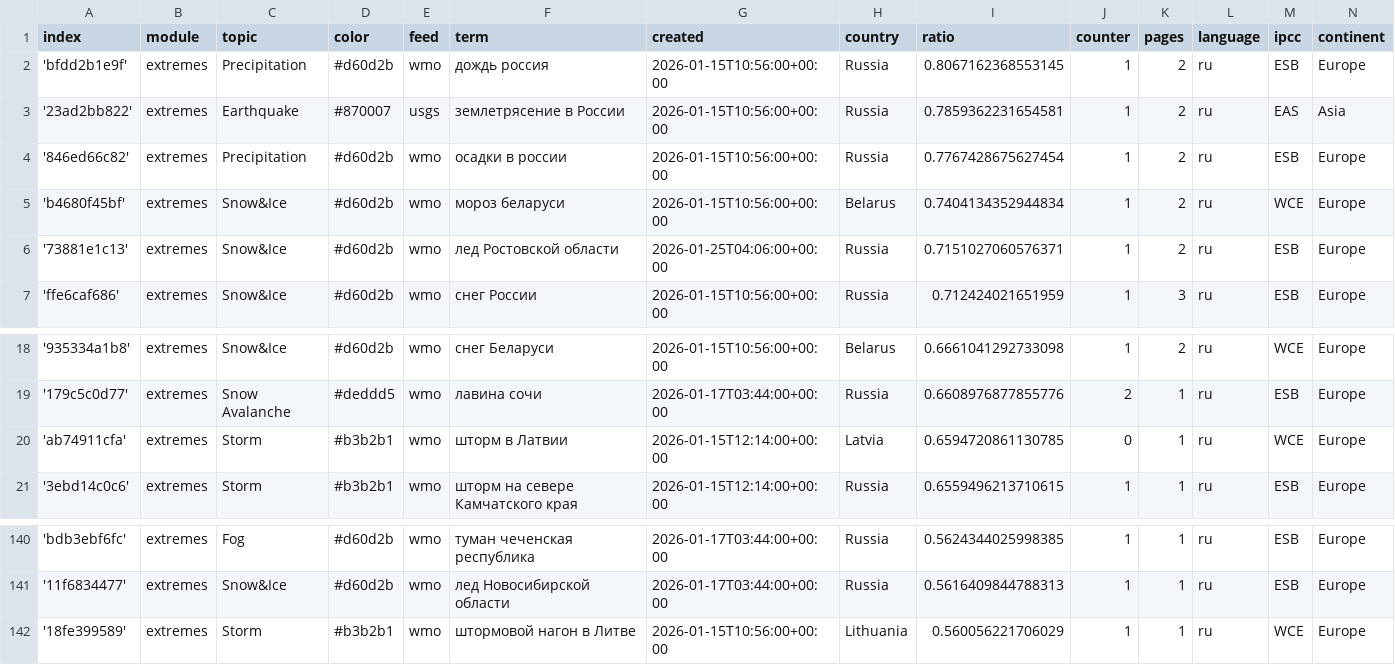
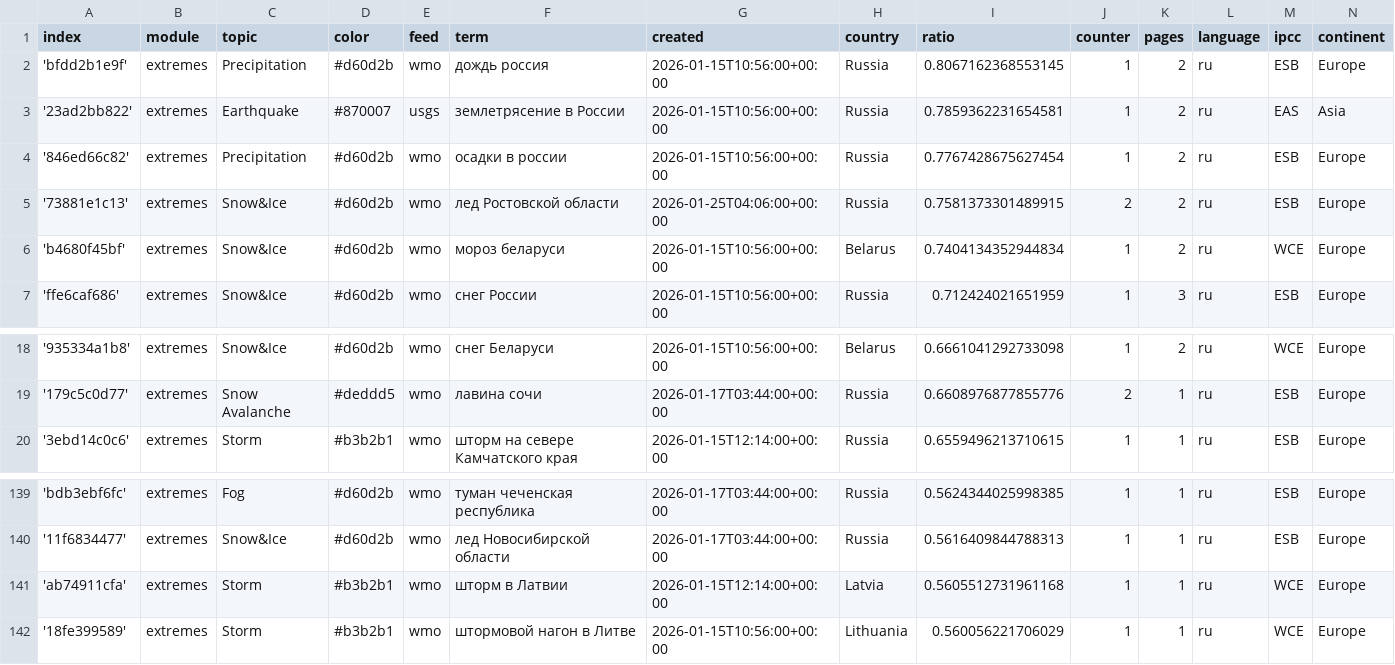
Before and after one commit to Leoniews/russianExtremes, a CSV file: terms.csv, drawn as a sheet; only a part is shown, gaps mark what is left out.

Commit message:
Commit from GitHub Actions (harvest:0.0)

```diff
--- a/terms.csv
+++ b/terms.csv
@@ -4,4 +4,4 @@ index,module,topic,color,feed,term,created,country,ratio,counter,pages,language,
 '846ed66c82',extremes,Precipitation,#d60d2b,wmo,осадки в россии,2026-01-15T10:56:00+00:00,Russia,0.7767428675627454,1,2,ru,ESB,Europe
+'73881e1c13',extremes,Snow&Ice,#d60d2b,wmo,лед Ростовской области,2026-01-25T04:06:00+00:00,Russia,0.7581373301489915,2,2,ru,ESB,Europe
 'b4680f45bf',extremes,Snow&Ice,#d60d2b,wmo,мороз беларуси,2026-01-15T10:56:00+00:00,Belarus,0.7404134352944834,1,2,ru,WCE,Europe
-'73881e1c13',extremes,Snow&Ice,#d60d2b,wmo,лед Ростовской области,2026-01-25T04:06:00+00:00,Russia,0.7151027060576371,1,2,ru,ESB,Europe
 'ffe6caf686',extremes,Snow&Ice,#d60d2b,wmo,снег России,2026-01-15T10:56:00+00:00,Russia,0.712424021651959,1,3,ru,ESB,Europe
@@ -19,3 +19,2 @@ index,module,topic,color,feed,term,created,country,ratio,counter,pages,language,
 '179c5c0d77',extremes,Snow Avalanche,#deddd5,wmo,лавина сочи,2026-01-17T03:44:00+00:00,Russia,0.6608976877855776,2,1,ru,ESB,Europe
-'ab74911cfa',extremes,Storm,#b3b2b1,wmo,шторм в Латвии,2026-01-15T12:14:00+00:00,Latvia,0.6594720861130785,0,1,ru,WCE,Europe
 '3ebd14c0c6',extremes,Storm,#b3b2b1,wmo,шторм на севере Камчатского края,2026-01-15T12:14:00+00:00,Russia,0.6559496213710615,1,1,ru,ESB,Europe
@@ -141,2 +140,3 @@ index,module,topic,color,feed,term,created,country,ratio,counter,pages,language,
 '11f6834477',extremes,Snow&Ice,#d60d2b,wmo,лед Новосибирской области,2026-01-17T03:44:00+00:00,Russia,0.5616409844788313,1,1,ru,ESB,Europe
+'ab74911cfa',extremes,Storm,#b3b2b1,wmo,шторм в Латвии,2026-01-15T12:14:00+00:00,Latvia,0.5605512731961168,1,1,ru,WCE,Europe
 '18fe399589',extremes,Storm,#b3b2b1,wmo,штормовой нагон в Литве,2026-01-15T10:56:00+00:00,Lithuania,0.560056221706029,1,1,ru,WCE,Europe
```
